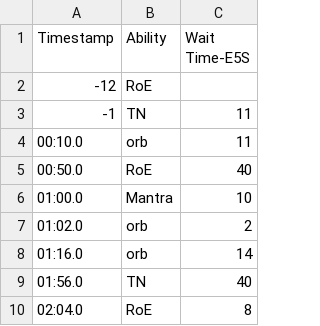
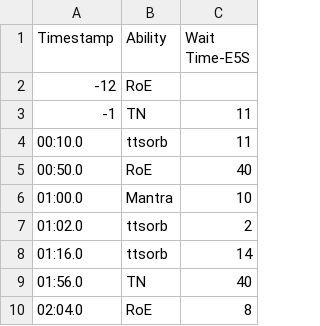
Before and after one commit to SableCentaur/ffxiv, a CSV file: Triggernometry/Monk/Cooldown Planners/E5S.csv, drawn as a sheet; only a part is shown; the diff covers the shown part only.

Commit message:
Update E5S.csv

```diff
--- a/Triggernometry/Monk/Cooldown Planners/E5S.csv
+++ b/Triggernometry/Monk/Cooldown Planners/E5S.csv
@@ -3,7 +3,7 @@
 -1,TN,11
-00:10.0,orb,11
+00:10.0,ttsorb,11
 00:50.0,RoE,40
 01:00.0,Mantra,10
-01:02.0,orb,2
-01:16.0,orb,14
+01:02.0,ttsorb,2
+01:16.0,ttsorb,14
 01:56.0,TN,40
```
Also changed, not shown: 7 edited cells elsewhere in this file.
